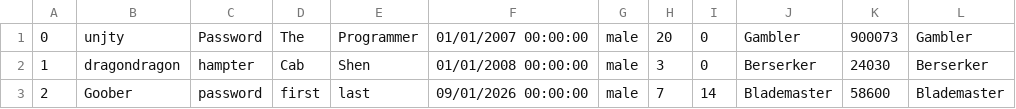
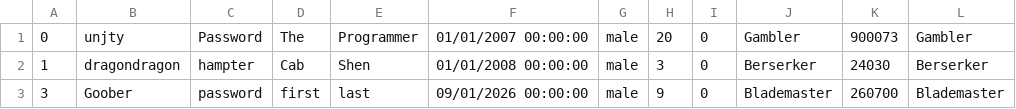
Before and after one commit to unjty/Encyclopaedia-Knight-Open-Day-Leaderboard-File, a CSV file: GlobalLeaderboard.csv, drawn as a sheet.

Commit message:
Update GlobalLeaderboard.csv

```diff
--- a/GlobalLeaderboard.csv
+++ b/GlobalLeaderboard.csv
@@ -2,2 +2,2 @@
 1,dragondragon,hampter,Cab,Shen,01/01/2008 00:00:00,male,3,0,Berserker,24030,Berserker
-2,Goober,password,first,last,09/01/2026 00:00:00,male,7,14,Blademaster,58600,Blademaster
+3,Goober,password,first,last,09/01/2026 00:00:00,male,9,0,Blademaster,260700,Blademaster
```
